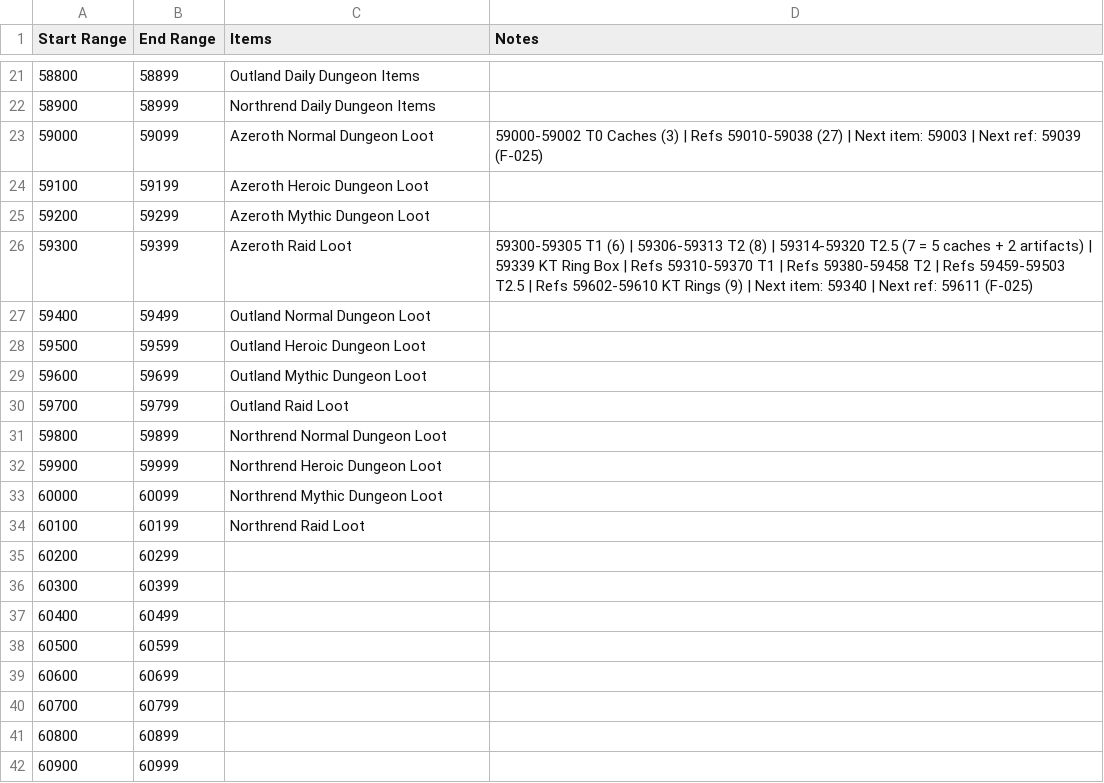
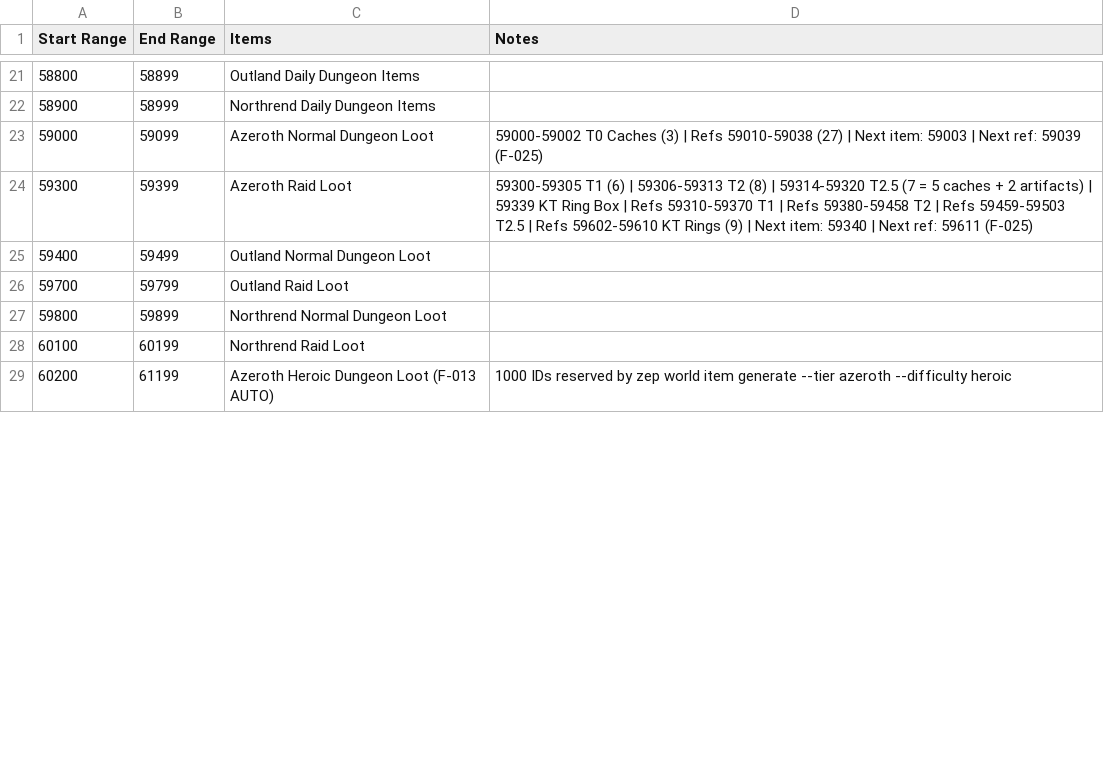
Before and after one commit to ZepplinCore-Development/Zeppelin-Craft, a CSV file: Scripts/Item Scripts/Item Reservations.csv, drawn as a sheet; only a part is shown, gaps mark what is left out; the diff covers the shown part only.

```diff
--- a/Scripts/Item Scripts/Item Reservations.csv
+++ b/Scripts/Item Scripts/Item Reservations.csv
@@ -23,20 +23,7 @@
 59000,59099,Azeroth Normal Dungeon Loot,59000-59002 T0 Caches (3) | Refs 59010-59038 (27) | Next item: 59003 | Next ref: 59039 (F-025)
-59100,59199,Azeroth Heroic Dungeon Loot,
-59200,59299,Azeroth Mythic Dungeon Loot,
 59300,59399,Azeroth Raid Loot,59300-59305 T1 (6) | 59306-59313 T2 (8) | 59314-59320 T2.5 (7 = 5 caches + 2 artifacts) | 59339 KT Ring Box | Refs 59310-59370 T1 | Refs 59380-59458 T2 | Refs 59459-59503 T2.5 | Refs 59602-59610 KT Rings (9) | Next item: 59340 | Next ref: 59611 (F-025)
 59400,59499,Outland Normal Dungeon Loot,
-59500,59599,Outland Heroic Dungeon Loot,
-59600,59699,Outland Mythic Dungeon Loot,
 59700,59799,Outland Raid Loot,
 59800,59899,Northrend Normal Dungeon Loot,
-59900,59999,Northrend Heroic Dungeon Loot,
-60000,60099,Northrend Mythic Dungeon Loot,
 60100,60199,Northrend Raid Loot,
-60200,60299,,
-60300,60399,,
-60400,60499,,
-60500,60599,,
-60600,60699,,
-60700,60799,,
-60800,60899,,
-60900,60999,,
+60200,61199,Azeroth Heroic Dungeon Loot (F-013 AUTO),"1000 IDs reserved by zep world item generate --tier azeroth --difficulty heroic"
```
Also changed, not shown: 3 added rows, 40 removed rows and 15 edited cells elsewhere in this file, 32 other files.
